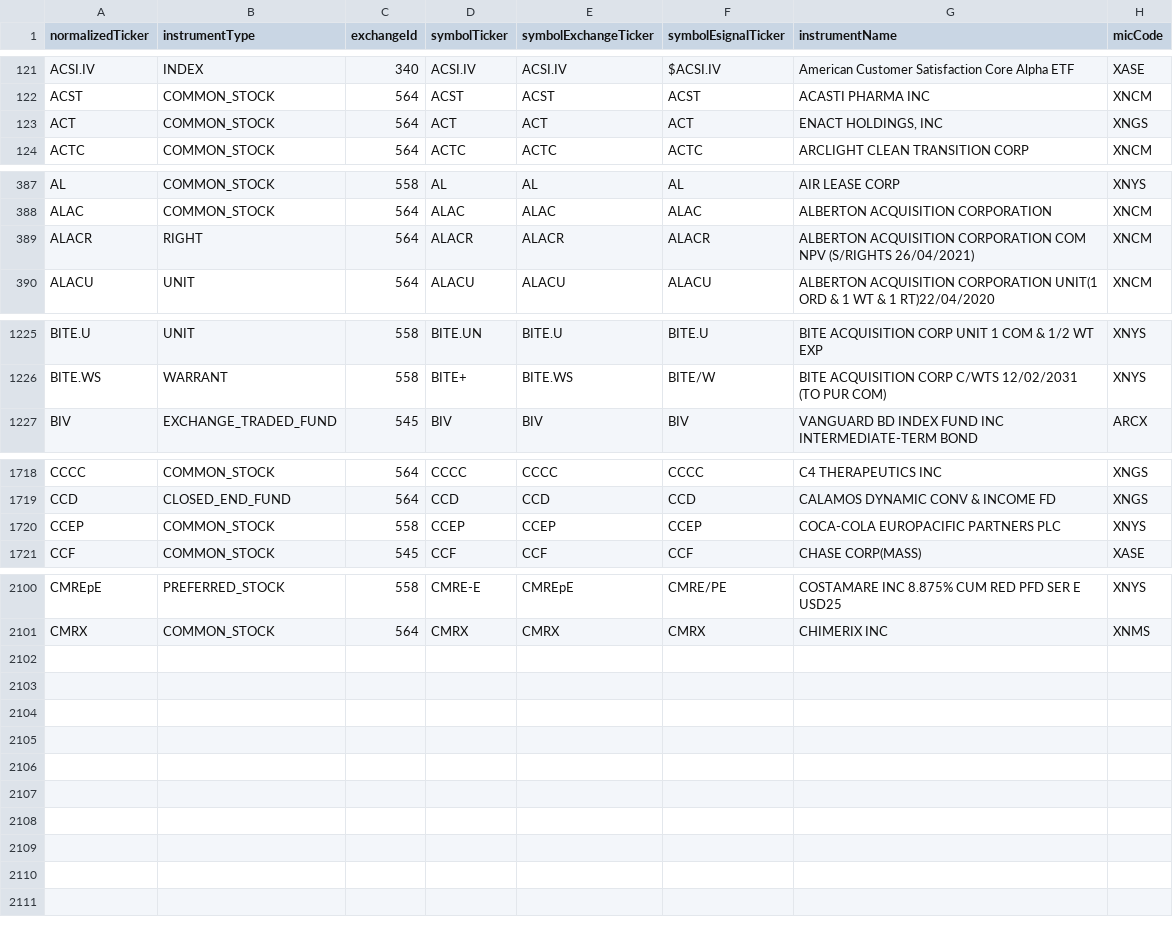
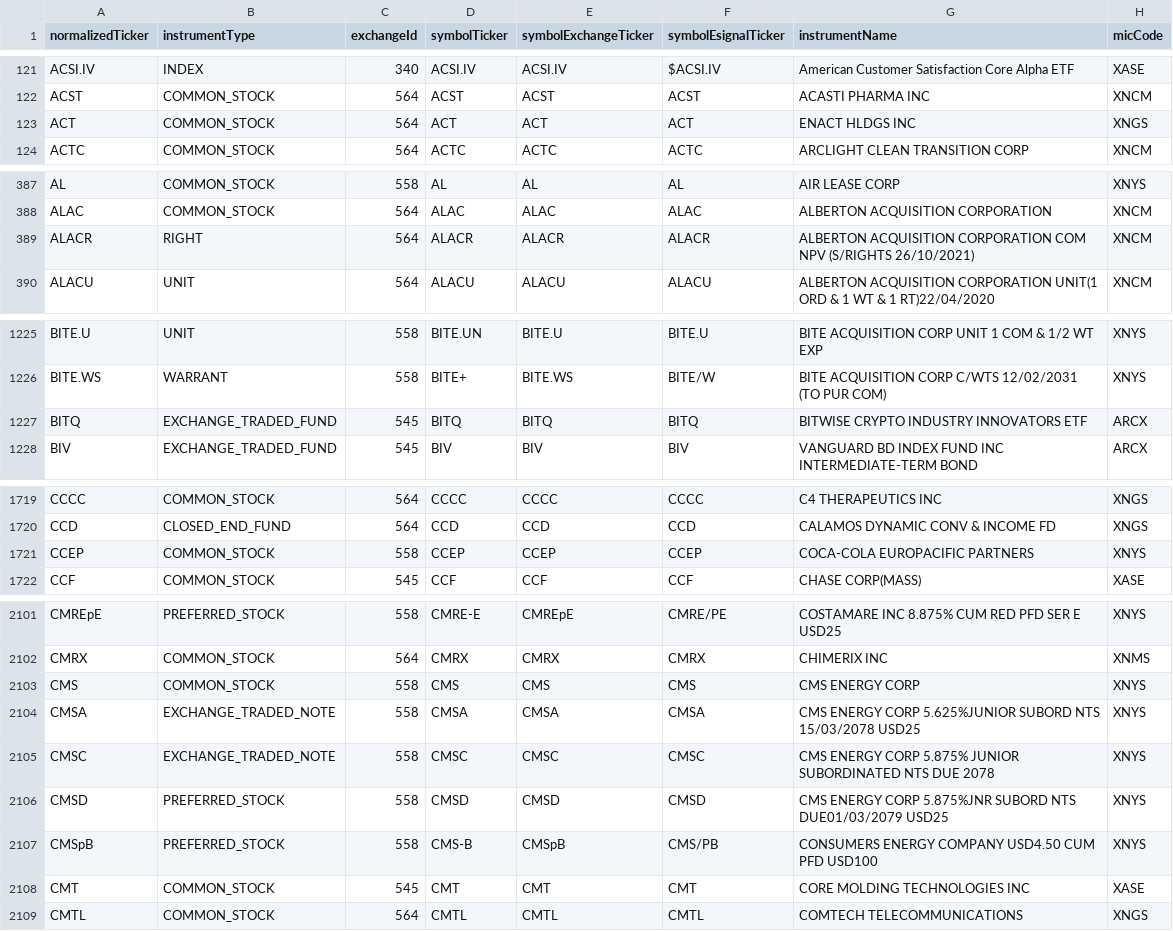
Before and after one commit to haoenhui/nyse-listed-etps, a CSV file: etps-00000.csv, drawn as a sheet; only a part is shown, gaps mark what is left out.

```diff
--- a/etps-00000.csv
+++ b/etps-00000.csv
@@ -122,3 +122,3 @@ ACSI.IV,INDEX,340,ACSI.IV,ACSI.IV,$ACSI.IV,American Customer Satisfaction Core A
 ACST,COMMON_STOCK,564,ACST,ACST,ACST,ACASTI PHARMA INC,XNCM
-ACT,COMMON_STOCK,564,ACT,ACT,ACT,"ENACT HOLDINGS, INC",XNGS
+ACT,COMMON_STOCK,564,ACT,ACT,ACT,ENACT HLDGS INC,XNGS
 ACTC,COMMON_STOCK,564,ACTC,ACTC,ACTC,ARCLIGHT CLEAN TRANSITION CORP,XNCM
@@ -388,3 +388,3 @@ AL,COMMON_STOCK,558,AL,AL,AL,AIR LEASE CORP,XNYS
 ALAC,COMMON_STOCK,564,ALAC,ALAC,ALAC,ALBERTON ACQUISITION CORPORATION,XNCM
-ALACR,RIGHT,564,ALACR,ALACR,ALACR,ALBERTON ACQUISITION CORPORATION COM NPV (S/RIGHTS 26/04/2021),XNCM
+ALACR,RIGHT,564,ALACR,ALACR,ALACR,ALBERTON ACQUISITION CORPORATION COM NPV (S/RIGHTS 26/10/2021),XNCM
 ALACU,UNIT,564,ALACU,ALACU,ALACU,ALBERTON ACQUISITION CORPORATION UNIT(1 ORD & 1 WT & 1 RT)22/04/2020,XNCM
@@ -1226,2 +1226,3 @@ BITE.U,UNIT,558,BITE.UN,BITE.U,BITE.U,BITE ACQUISITION CORP UNIT 1 COM & 1/2 WT
 BITE.WS,WARRANT,558,BITE+,BITE.WS,BITE/W,BITE ACQUISITION CORP C/WTS 12/02/2031 (TO PUR COM),XNYS
+BITQ,EXCHANGE_TRADED_FUND,545,BITQ,BITQ,BITQ,BITWISE CRYPTO INDUSTRY INNOVATORS ETF,ARCX
 BIV,EXCHANGE_TRADED_FUND,545,BIV,BIV,BIV,VANGUARD BD INDEX FUND INC INTERMEDIATE-TERM BOND,ARCX
@@ -1719,3 +1720,3 @@ CCCC,COMMON_STOCK,564,CCCC,CCCC,CCCC,C4 THERAPEUTICS INC,XNGS
 CCD,CLOSED_END_FUND,564,CCD,CCD,CCD,CALAMOS DYNAMIC CONV & INCOME FD,XNGS
-CCEP,COMMON_STOCK,558,CCEP,CCEP,CCEP,COCA-COLA EUROPACIFIC PARTNERS PLC,XNYS
+CCEP,COMMON_STOCK,558,CCEP,CCEP,CCEP,COCA-COLA EUROPACIFIC PARTNERS,XNYS
 CCF,COMMON_STOCK,545,CCF,CCF,CCF,CHASE CORP(MASS),XASE
@@ -2101 +2102,8 @@ CMREpE,PREFERRED_STOCK,558,CMRE-E,CMREpE,CMRE/PE,COSTAMARE INC 8.875% CUM RED PF
 CMRX,COMMON_STOCK,564,CMRX,CMRX,CMRX,CHIMERIX INC,XNMS
+CMS,COMMON_STOCK,558,CMS,CMS,CMS,CMS ENERGY CORP,XNYS
+CMSA,EXCHANGE_TRADED_NOTE,558,CMSA,CMSA,CMSA,CMS ENERGY CORP 5.625%JUNIOR SUBORD NTS 15/03/2078 USD25,XNYS
+CMSC,EXCHANGE_TRADED_NOTE,558,CMSC,CMSC,CMSC,CMS ENERGY CORP 5.875% JUNIOR SUBORDINATED NTS DUE 2078,XNYS
+CMSD,PREFERRED_STOCK,558,CMSD,CMSD,CMSD,CMS ENERGY CORP 5.875%JNR SUBORD NTS DUE01/03/2079 USD25,XNYS
+CMSpB,PREFERRED_STOCK,558,CMS-B,CMSpB,CMS/PB,CONSUMERS ENERGY COMPANY USD4.50 CUM PFD USD100,XNYS
+CMT,COMMON_STOCK,545,CMT,CMT,CMT,CORE MOLDING TECHNOLOGIES INC,XASE
+CMTL,COMMON_STOCK,564,CMTL,CMTL,CMTL,COMTECH TELECOMMUNICATIONS,XNGS
```
Also changed, not shown: etps-02000.csv, etps-04000.csv, 3 other files.
